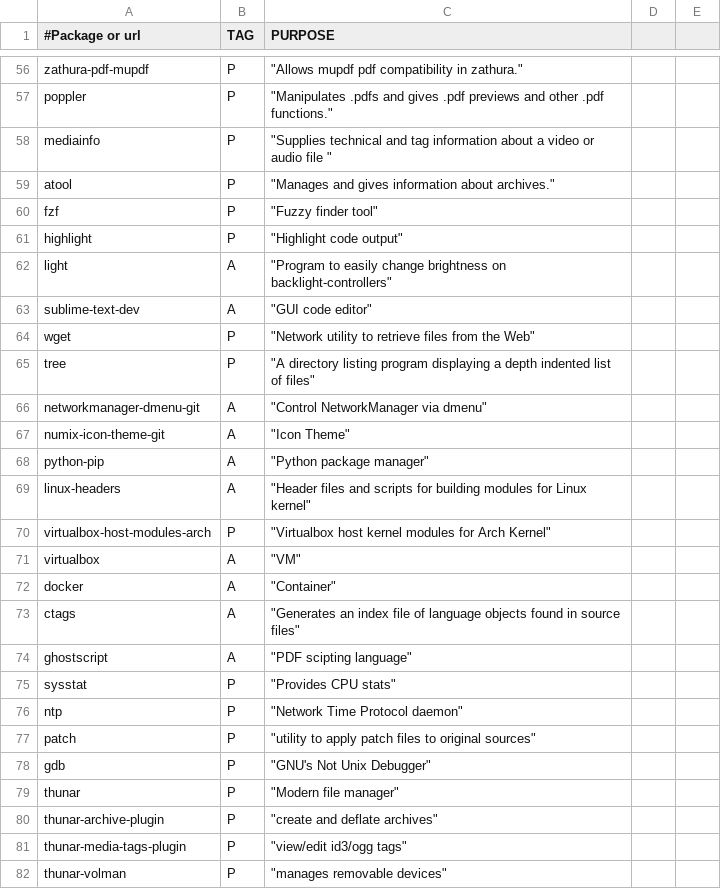
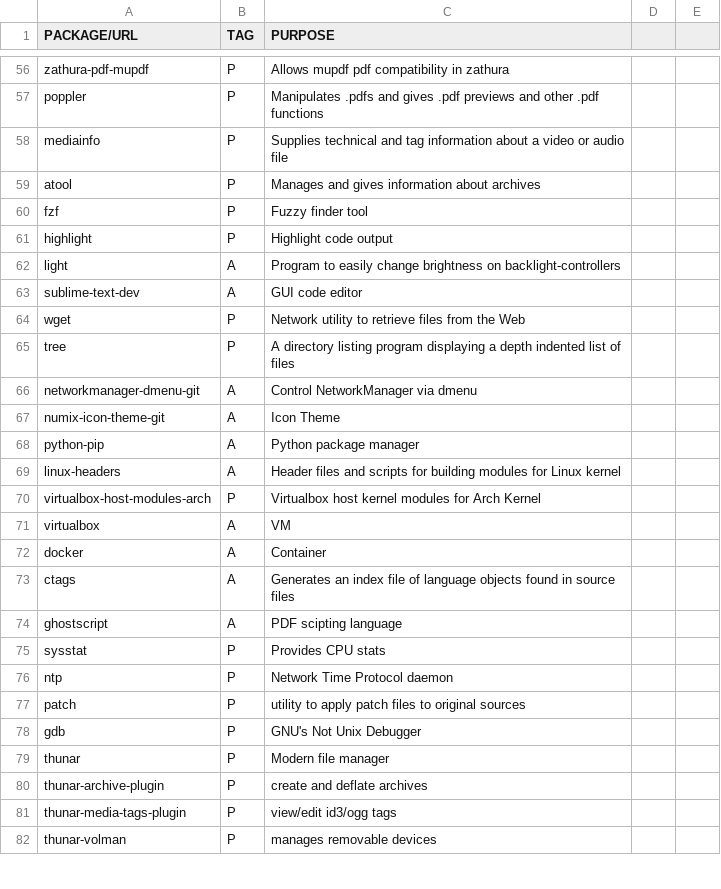
Before and after one commit to sanchit-saini/ArchInstaller, a CSV file: packages.csv, drawn as a sheet; only a part is shown, gaps mark what is left out; the diff covers the shown part only; the diff names each change by its address in the sheet, - before the commit and + after, or states it on an @@ line.

Commit message:
packages.csv: fix formatting

```diff
--- a/packages.csv
+++ b/packages.csv
-A1: #Package or url
+A1: PACKAGE/URL
-C56 (PURPOSE): "Allows mupdf pdf compatibility in zathura."
+C56 (PURPOSE): Allows mupdf pdf compatibility in zathura
-C57 (PURPOSE): "Manipulates .pdfs and gives .pdf previews and other .pdf functions."
+C57 (PURPOSE): Manipulates .pdfs and gives .pdf previews and other .pdf functions
-C58 (PURPOSE): "Supplies technical and tag information about a video or audio file "
+C58 (PURPOSE): Supplies technical and tag information about a video or audio file
-C59 (PURPOSE): "Manages and gives information about archives."
+C59 (PURPOSE): Manages and gives information about archives
-C60 (PURPOSE): "Fuzzy finder tool"
+C60 (PURPOSE): Fuzzy finder tool
-C61 (PURPOSE): "Highlight code output"
+C61 (PURPOSE): Highlight code output
-C62 (PURPOSE): "Program to easily change brightness on backlight-controllers"
+C62 (PURPOSE): Program to easily change brightness on backlight-controllers
-C63 (PURPOSE): "GUI code editor"
+C63 (PURPOSE): GUI code editor
-C64 (PURPOSE): "Network utility to retrieve files from the Web"
+C64 (PURPOSE): Network utility to retrieve files from the Web
-C65 (PURPOSE): "A directory listing program displaying a depth indented list of files"
+C65 (PURPOSE): A directory listing program displaying a depth indented list of files
-C66 (PURPOSE): "Control NetworkManager via dmenu"
+C66 (PURPOSE): Control NetworkManager via dmenu
-C67 (PURPOSE): "Icon Theme"
+C67 (PURPOSE): Icon Theme
-C68 (PURPOSE): "Python package manager"
+C68 (PURPOSE): Python package manager
-C69 (PURPOSE): "Header files and scripts for building modules for Linux kernel"
+C69 (PURPOSE): Header files and scripts for building modules for Linux kernel
-C70 (PURPOSE): "Virtualbox host kernel modules for Arch Kernel"
+C70 (PURPOSE): Virtualbox host kernel modules for Arch Kernel
-C71 (PURPOSE): "VM"
+C71 (PURPOSE): VM
-C72 (PURPOSE): "Container"
+C72 (PURPOSE): Container
-C73 (PURPOSE): "Generates an index file of language objects found in source files"
+C73 (PURPOSE): Generates an index file of language objects found in source files
-C74 (PURPOSE): "PDF scipting language"
+C74 (PURPOSE): PDF scipting language
-C75 (PURPOSE): "Provides CPU stats"
+C75 (PURPOSE): Provides CPU stats
-C76 (PURPOSE): "Network Time Protocol daemon"
+C76 (PURPOSE): Network Time Protocol daemon
-C77 (PURPOSE): "utility to apply patch files to original sources"
+C77 (PURPOSE): utility to apply patch files to original sources
-C78 (PURPOSE): "GNU's Not Unix Debugger"
+C78 (PURPOSE): GNU's Not Unix Debugger
-C79 (PURPOSE): "Modern file manager"
+C79 (PURPOSE): Modern file manager
-C80 (PURPOSE): "create and deflate archives"
+C80 (PURPOSE): create and deflate archives
-C81 (PURPOSE): "view/edit id3/ogg tags"
+C81 (PURPOSE): view/edit id3/ogg tags
-C82 (PURPOSE): "manages removable devices"
+C82 (PURPOSE): manages removable devices
```
Also changed, not shown: 62 edited cells elsewhere in this file.
